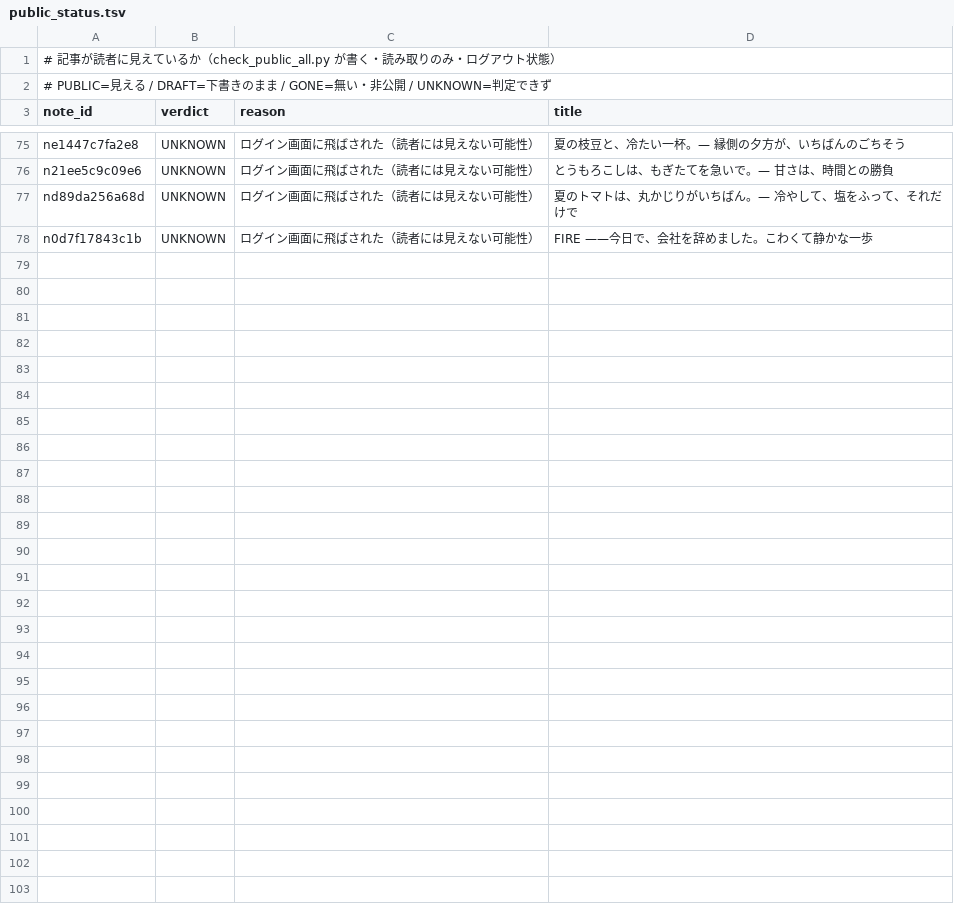
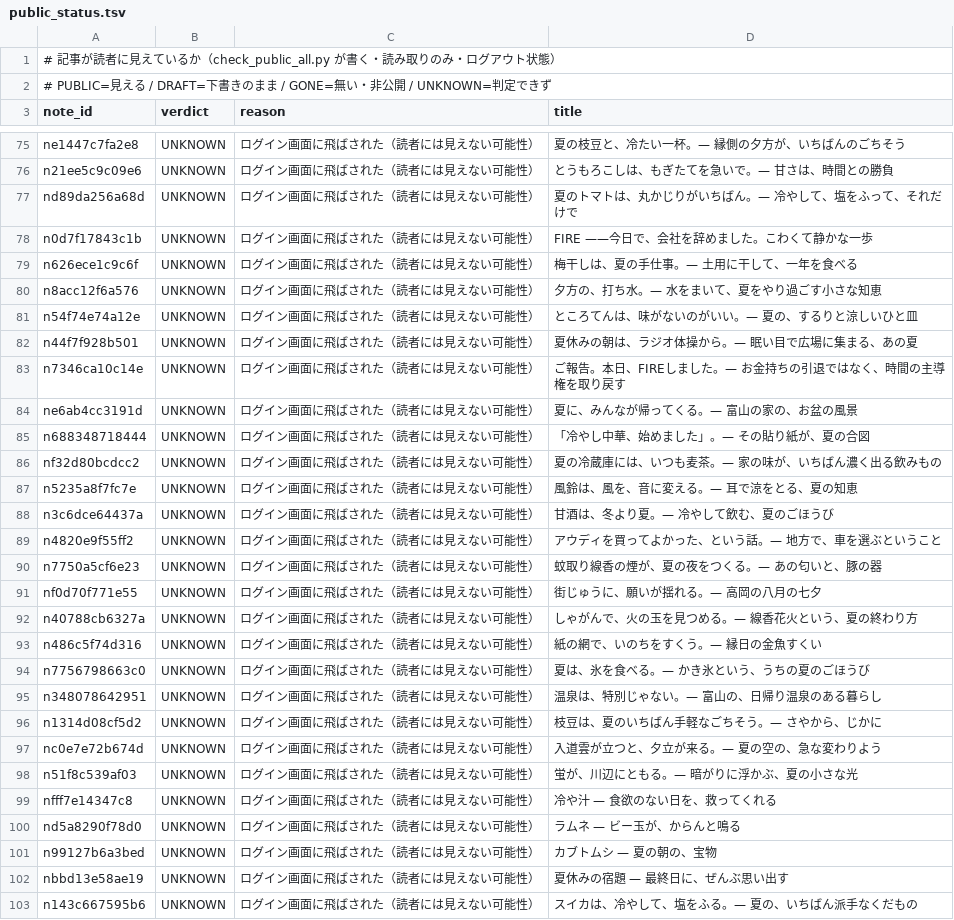
Before and after one commit to tyutyutakokaina81-netizen/agent-team, a TSV file: ops/public_status.tsv, drawn as a sheet; only a part is shown, gaps mark what is left out.

```diff
--- a/ops/public_status.tsv
+++ b/ops/public_status.tsv
@@ -78 +78,26 @@ nd89da256a68d	UNKNOWN	ログイン画面に飛ばされた（読者には見え
 n0d7f17843c1b	UNKNOWN	ログイン画面に飛ばされた（読者には見えない可能性）	FIRE ——今日で、会社を辞めました。こわくて静かな一歩
+n626ece1c9c6f	UNKNOWN	ログイン画面に飛ばされた（読者には見えない可能性）	梅干しは、夏の手仕事。— 土用に干して、一年を食べる
+n8acc12f6a576	UNKNOWN	ログイン画面に飛ばされた（読者には見えない可能性）	夕方の、打ち水。— 水をまいて、夏をやり過ごす小さな知恵
+n54f74e74a12e	UNKNOWN	ログイン画面に飛ばされた（読者には見えない可能性）	ところてんは、味がないのがいい。— 夏の、するりと涼しいひと皿
+n44f7f928b501	UNKNOWN	ログイン画面に飛ばされた（読者には見えない可能性）	夏休みの朝は、ラジオ体操から。— 眠い目で広場に集まる、あの夏
+n7346ca10c14e	UNKNOWN	ログイン画面に飛ばされた（読者には見えない可能性）	ご報告。本日、FIREしました。— お金持ちの引退ではなく、時間の主導権を取り戻す
+ne6ab4cc3191d	UNKNOWN	ログイン画面に飛ばされた（読者には見えない可能性）	夏に、みんなが帰ってくる。— 富山の家の、お盆の風景
+n688348718444	UNKNOWN	ログイン画面に飛ばされた（読者には見えない可能性）	「冷やし中華、始めました」。— その貼り紙が、夏の合図
+nf32d80bcdcc2	UNKNOWN	ログイン画面に飛ばされた（読者には見えない可能性）	夏の冷蔵庫には、いつも麦茶。— 家の味が、いちばん濃く出る飲みもの
+n5235a8f7fc7e	UNKNOWN	ログイン画面に飛ばされた（読者には見えない可能性）	風鈴は、風を、音に変える。— 耳で涼をとる、夏の知恵
+n3c6dce64437a	UNKNOWN	ログイン画面に飛ばされた（読者には見えない可能性）	甘酒は、冬より夏。— 冷やして飲む、夏のごほうび
+n4820e9f55ff2	UNKNOWN	ログイン画面に飛ばされた（読者には見えない可能性）	アウディを買ってよかった、という話。— 地方で、車を選ぶということ
+n7750a5cf6e23	UNKNOWN	ログイン画面に飛ばされた（読者には見えない可能性）	蚊取り線香の煙が、夏の夜をつくる。— あの匂いと、豚の器
+nf0d70f771e55	UNKNOWN	ログイン画面に飛ばされた（読者には見えない可能性）	街じゅうに、願いが揺れる。— 高岡の八月の七夕
+n40788cb6327a	UNKNOWN	ログイン画面に飛ばされた（読者には見えない可能性）	しゃがんで、火の玉を見つめる。— 線香花火という、夏の終わり方
+n486c5f74d316	UNKNOWN	ログイン画面に飛ばされた（読者には見えない可能性）	紙の網で、いのちをすくう。— 縁日の金魚すくい
+n7756798663c0	UNKNOWN	ログイン画面に飛ばされた（読者には見えない可能性）	夏は、氷を食べる。— かき氷という、うちの夏のごほうび
+n348078642951	UNKNOWN	ログイン画面に飛ばされた（読者には見えない可能性）	温泉は、特別じゃない。— 富山の、日帰り温泉のある暮らし
+n1314d08cf5d2	UNKNOWN	ログイン画面に飛ばされた（読者には見えない可能性）	枝豆は、夏のいちばん手軽なごちそう。— さやから、じかに
+nc0e7e72b674d	UNKNOWN	ログイン画面に飛ばされた（読者には見えない可能性）	入道雲が立つと、夕立が来る。— 夏の空の、急な変わりよう
+n51f8c539af03	UNKNOWN	ログイン画面に飛ばされた（読者には見えない可能性）	蛍が、川辺にともる。— 暗がりに浮かぶ、夏の小さな光
+nfff7e14347c8	UNKNOWN	ログイン画面に飛ばされた（読者には見えない可能性）	冷や汁 — 食欲のない日を、救ってくれる
+nd5a8290f78d0	UNKNOWN	ログイン画面に飛ばされた（読者には見えない可能性）	ラムネ — ビー玉が、からんと鳴る
+n99127b6a3bed	UNKNOWN	ログイン画面に飛ばされた（読者には見えない可能性）	カブトムシ — 夏の朝の、宝物
+nbbd13e58ae19	UNKNOWN	ログイン画面に飛ばされた（読者には見えない可能性）	夏休みの宿題 — 最終日に、ぜんぶ思い出す
+n143c667595b6	UNKNOWN	ログイン画面に飛ばされた（読者には見えない可能性）	スイカは、冷やして、塩をふる。— 夏の、いちばん派手なくだもの
```
Also changed, not shown: ops/follow_backfill_done.tsv, ops/follow_blocks.tsv, 16 other files.
